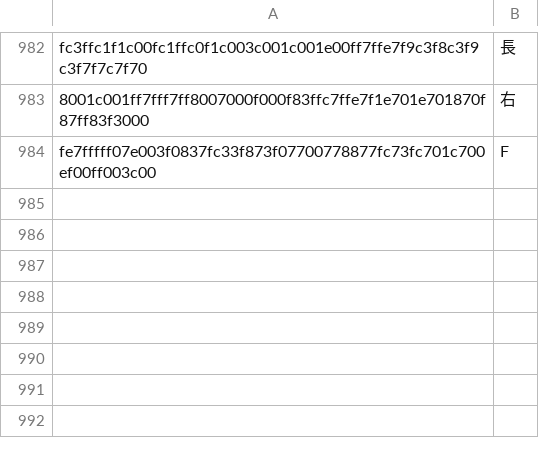
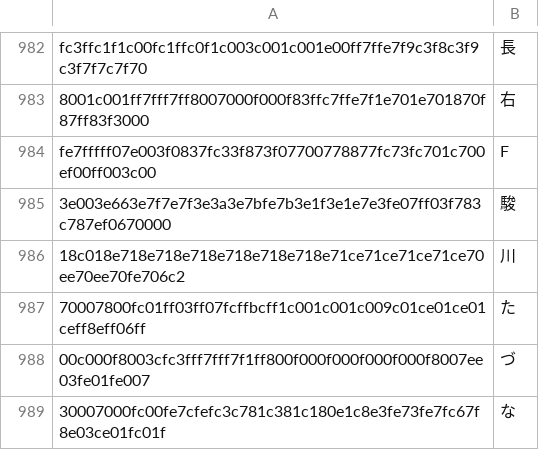
Before and after one commit to NateScarlet/auto-derby, a CSV file: ocr_labels.csv, drawn as a sheet; only a part is shown, gaps mark what is left out; the diff names each change by its address in the sheet, - before the commit and + after, or states it on an @@ line.

```diff
--- a/ocr_labels.csv
+++ b/ocr_labels.csv
+row 985: 3e003e663e7f7e7f3e3a3e7bfe7b3e1f3e1e7e3fe07ff03f783c787ef0670000 | 駿
+row 986: 18c018e718e718e718e718e718e718e71ce71ce71ce71ce70ee70ee70fe706c2 | 川
+row 987: 70007800fc01ff03ff07fcffbcff1c001c001c009c01ce01ce01ceff8eff06ff | た
+row 988: 00c000f8003cfc3fff7fff7f1ff800f000f000f000f000f8007ee03fe01fe007 | づ
+row 989: 30007000fc00fe7cfefc3c781c381c180e1c8e3fe73fe7fc67f8e03ce01fc01f | な
```
Also changed, not shown: 14 other files.
